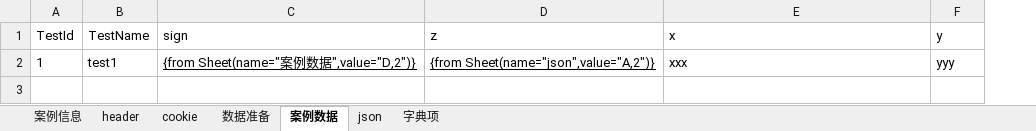
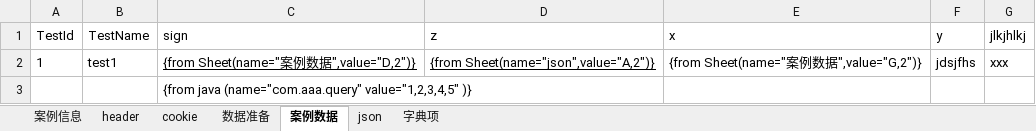
Before and after one commit to jinx0321/JinxInterfAutoTestFramework, an Excel workbook: AutoTestNg/src/main/java/AutoTest/flow/json_al.xlsx, sheet 案例数据, drawn as a sheet; values as stored, in another font and other column widths than the file's, no borders; the diff names each change by its address in the sheet, - before the commit and + after, or states it on an @@ line.

```diff
--- a/AutoTestNg/src/main/java/AutoTest/flow/json_al.xlsx (sheet 案例数据)
+++ b/AutoTestNg/src/main/java/AutoTest/flow/json_al.xlsx (sheet 案例数据)
+column G (jlkjhlkj), row 2: xxx
-E2 (x): xxx
+E2 (x): {from Sheet(name="案例数据",value="G,2")}
-F2 (y): yyy
+F2 (y): jdsjfhs
+row 3:  |  | {from java (name="com.aaa.query" value="1,2,3,4,5" )}
```
Also changed, not shown: AutoTestNg/target/classes/AutoTest/flow/json_al.xlsx, 6 other files.
